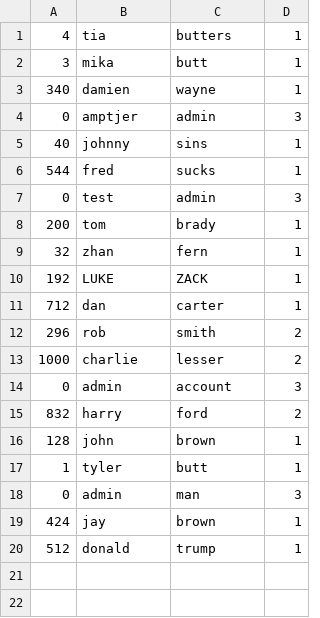
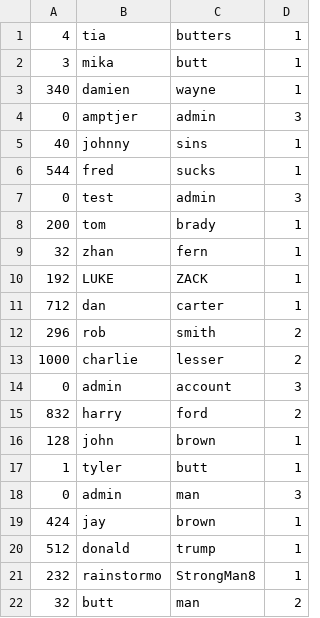
Before and after one commit to tylerbutters/103-SIM, a CSV file: student-information-system/account-database.csv, drawn as a sheet.

```diff
--- a/student-information-system/account-database.csv
+++ b/student-information-system/account-database.csv
@@ -20 +20,3 @@
 512,donald,trump,1
+232,rainstormo,StrongMan8,1
+32,butt,man,2
```
Also changed, not shown: student-information-system/student-database.csv, 2 other files.
